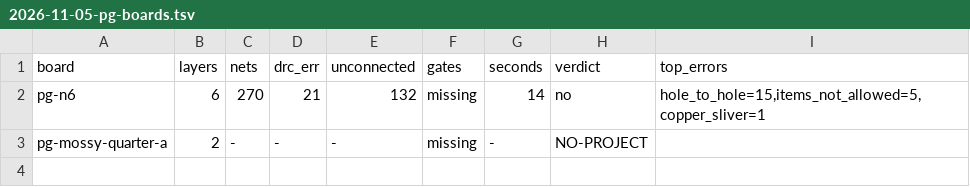
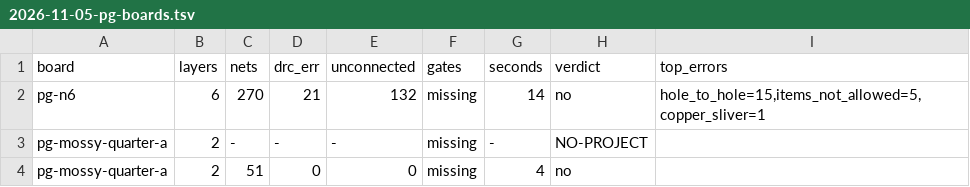
Before and after one commit to pitchgrid-io/autorouter-bench, a TSV file: results/2026-11-05-pg-boards.tsv, drawn as a sheet.

```diff
--- a/results/2026-11-05-pg-boards.tsv
+++ b/results/2026-11-05-pg-boards.tsv
@@ -3 +3,2 @@ pg-n6	6	270	21	132	missing	14	no	hole_to_hole=15,items_not_allowed=5,copper_sliv
 pg-mossy-quarter-a	2	-	-	-	missing	-	NO-PROJECT	
+pg-mossy-quarter-a	2	51	0	0	missing	4	no	
```
